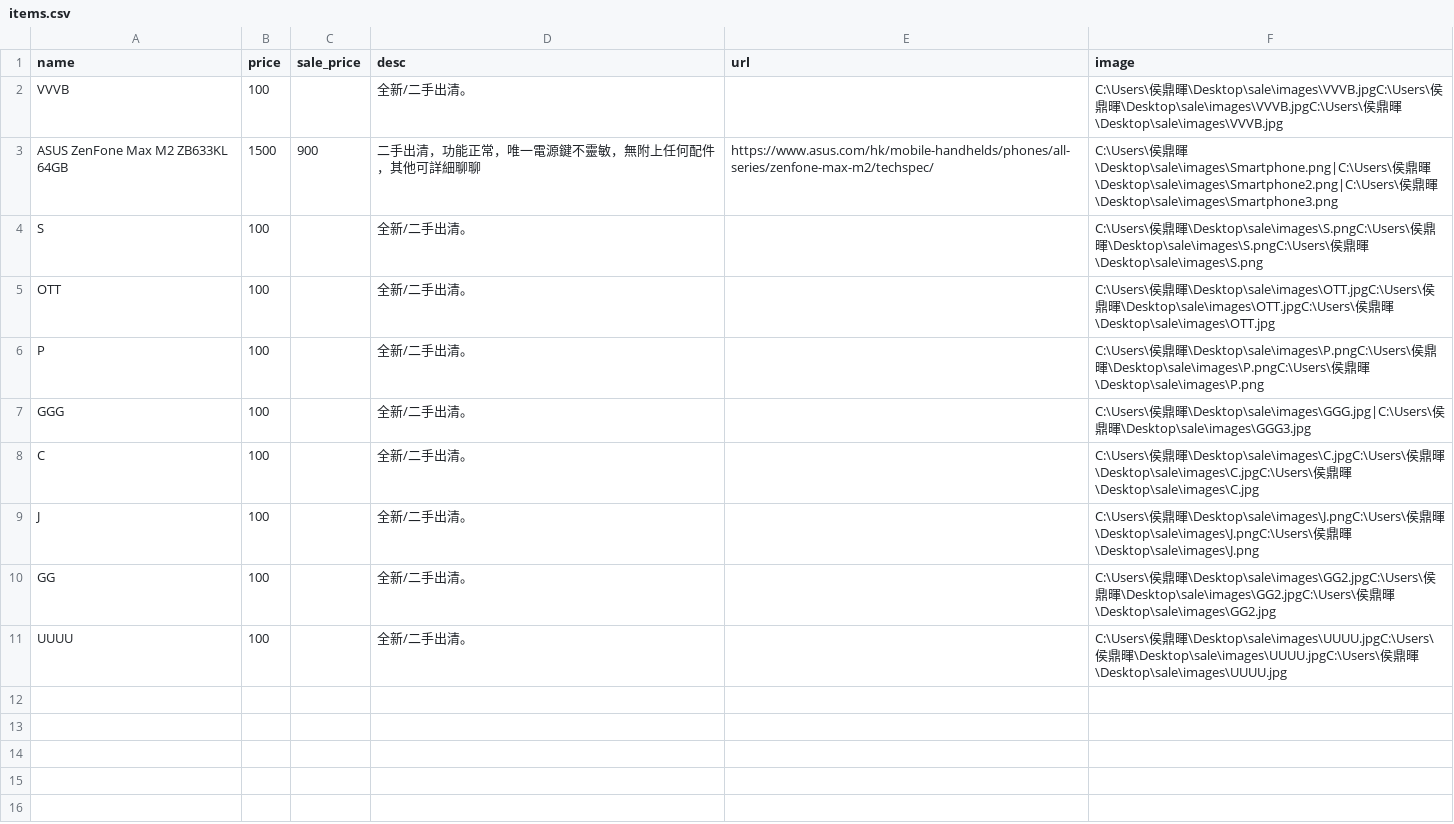
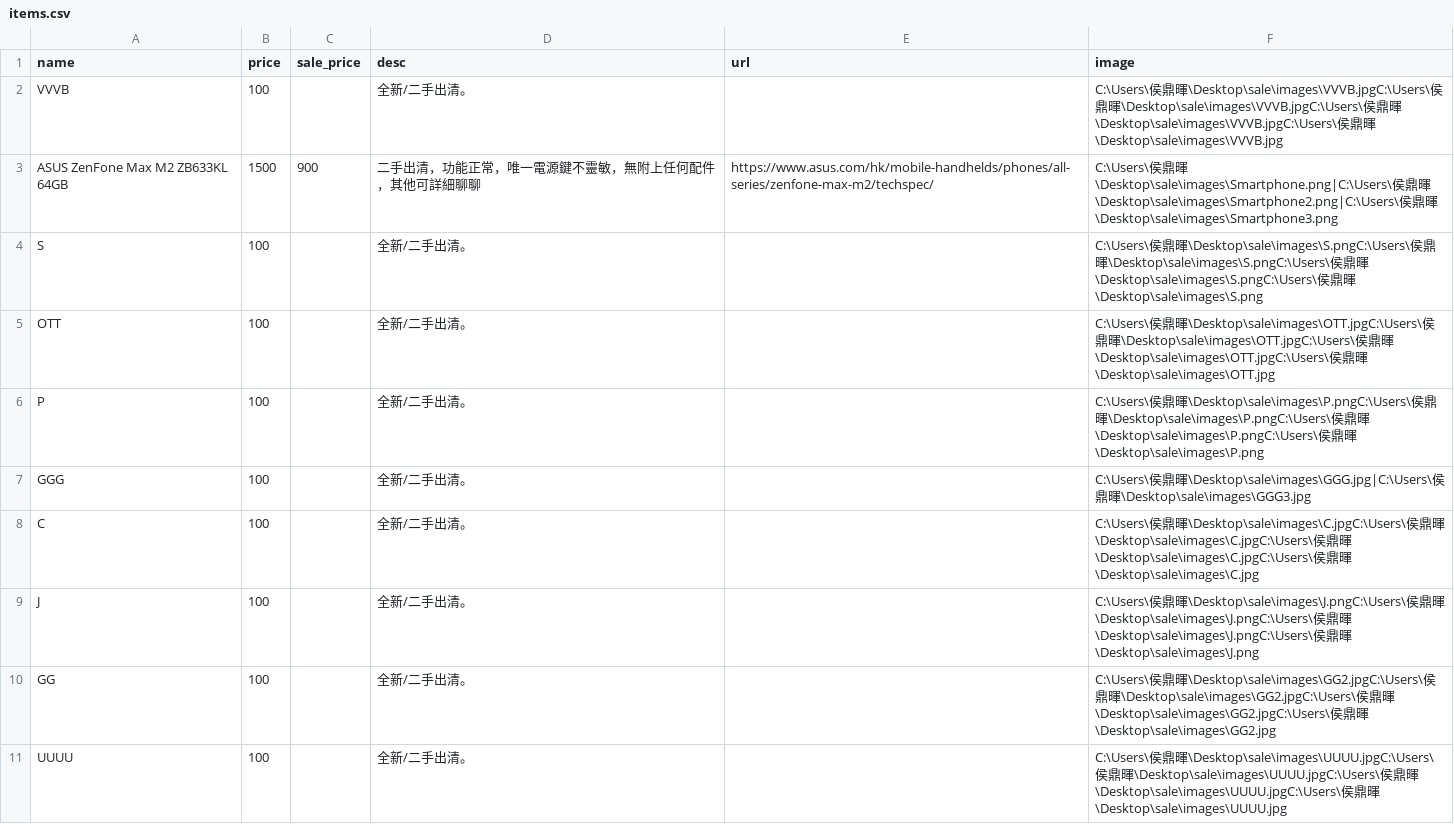
Before and after one commit to select-store/sale, a CSV file: items.csv, drawn as a sheet.

```diff
--- a/items.csv
+++ b/items.csv
@@ -1,11 +1,11 @@
 "name","price","sale_price","desc","url","image"
-"VVVB","100","","全新/二手出清。","","C:\Users\侯鼎暉\Desktop\sale\images\VVVB.jpgC:\Users\侯鼎暉\Desktop\sale\images\VVVB.jpgC:\Users\侯鼎暉\Desktop\sale\images\VVVB.jpg"
+"VVVB","100","","全新/二手出清。","","C:\Users\侯鼎暉\Desktop\sale\images\VVVB.jpgC:\Users\侯鼎暉\Desktop\sale\images\VVVB.jpgC:\Users\侯鼎暉\Desktop\sale\images\VVVB.jpgC:\Users\侯鼎暉\Desktop\sale\images\VVVB.jpg"
 "ASUS ZenFone Max M2 ZB633KL 64GB","1500","900","二手出清，功能正常，唯一電源鍵不靈敏，無附上任何配件，其他可詳細聊聊","https://www.asus.com/hk/mobile-handhelds/phones/all-series/zenfone-max-m2/techspec/","C:\Users\侯鼎暉\Desktop\sale\images\Smartphone.png|C:\Users\侯鼎暉\Desktop\sale\images\Smartphone2.png|C:\Users\侯鼎暉\Desktop\sale\images\Smartphone3.png"
-"S","100","","全新/二手出清。","","C:\Users\侯鼎暉\Desktop\sale\images\S.pngC:\Users\侯鼎暉\Desktop\sale\images\S.pngC:\Users\侯鼎暉\Desktop\sale\images\S.png"
-"OTT","100","","全新/二手出清。","","C:\Users\侯鼎暉\Desktop\sale\images\OTT.jpgC:\Users\侯鼎暉\Desktop\sale\images\OTT.jpgC:\Users\侯鼎暉\Desktop\sale\images\OTT.jpg"
-"P","100","","全新/二手出清。","","C:\Users\侯鼎暉\Desktop\sale\images\P.pngC:\Users\侯鼎暉\Desktop\sale\images\P.pngC:\Users\侯鼎暉\Desktop\sale\images\P.png"
+"S","100","","全新/二手出清。","","C:\Users\侯鼎暉\Desktop\sale\images\S.pngC:\Users\侯鼎暉\Desktop\sale\images\S.pngC:\Users\侯鼎暉\Desktop\sale\images\S.pngC:\Users\侯鼎暉\Desktop\sale\images\S.png"
+"OTT","100","","全新/二手出清。","","C:\Users\侯鼎暉\Desktop\sale\images\OTT.jpgC:\Users\侯鼎暉\Desktop\sale\images\OTT.jpgC:\Users\侯鼎暉\Desktop\sale\images\OTT.jpgC:\Users\侯鼎暉\Desktop\sale\images\OTT.jpg"
+"P","100","","全新/二手出清。","","C:\Users\侯鼎暉\Desktop\sale\images\P.pngC:\Users\侯鼎暉\Desktop\sale\images\P.pngC:\Users\侯鼎暉\Desktop\sale\images\P.pngC:\Users\侯鼎暉\Desktop\sale\images\P.png"
 "GGG","100","","全新/二手出清。","","C:\Users\侯鼎暉\Desktop\sale\images\GGG.jpg|C:\Users\侯鼎暉\Desktop\sale\images\GGG3.jpg"
-"C","100","","全新/二手出清。","","C:\Users\侯鼎暉\Desktop\sale\images\C.jpgC:\Users\侯鼎暉\Desktop\sale\images\C.jpgC:\Users\侯鼎暉\Desktop\sale\images\C.jpg"
-"J","100","","全新/二手出清。","","C:\Users\侯鼎暉\Desktop\sale\images\J.pngC:\Users\侯鼎暉\Desktop\sale\images\J.pngC:\Users\侯鼎暉\Desktop\sale\images\J.png"
-"GG","100","","全新/二手出清。","","C:\Users\侯鼎暉\Desktop\sale\images\GG2.jpgC:\Users\侯鼎暉\Desktop\sale\images\GG2.jpgC:\Users\侯鼎暉\Desktop\sale\images\GG2.jpg"
-"UUUU","100","","全新/二手出清。","","C:\Users\侯鼎暉\Desktop\sale\images\UUUU.jpgC:\Users\侯鼎暉\Desktop\sale\images\UUUU.jpgC:\Users\侯鼎暉\Desktop\sale\images\UUUU.jpg"
+"C","100","","全新/二手出清。","","C:\Users\侯鼎暉\Desktop\sale\images\C.jpgC:\Users\侯鼎暉\Desktop\sale\images\C.jpgC:\Users\侯鼎暉\Desktop\sale\images\C.jpgC:\Users\侯鼎暉\Desktop\sale\images\C.jpg"
+"J","100","","全新/二手出清。","","C:\Users\侯鼎暉\Desktop\sale\images\J.pngC:\Users\侯鼎暉\Desktop\sale\images\J.pngC:\Users\侯鼎暉\Desktop\sale\images\J.pngC:\Users\侯鼎暉\Desktop\sale\images\J.png"
+"GG","100","","全新/二手出清。","","C:\Users\侯鼎暉\Desktop\sale\images\GG2.jpgC:\Users\侯鼎暉\Desktop\sale\images\GG2.jpgC:\Users\侯鼎暉\Desktop\sale\images\GG2.jpgC:\Users\侯鼎暉\Desktop\sale\images\GG2.jpg"
+"UUUU","100","","全新/二手出清。","","C:\Users\侯鼎暉\Desktop\sale\images\UUUU.jpgC:\Users\侯鼎暉\Desktop\sale\images\UUUU.jpgC:\Users\侯鼎暉\Desktop\sale\images\UUUU.jpgC:\Users\侯鼎暉\Desktop\sale\images\UUUU.jpg"
```
Also changed, not shown: 2 other files.
